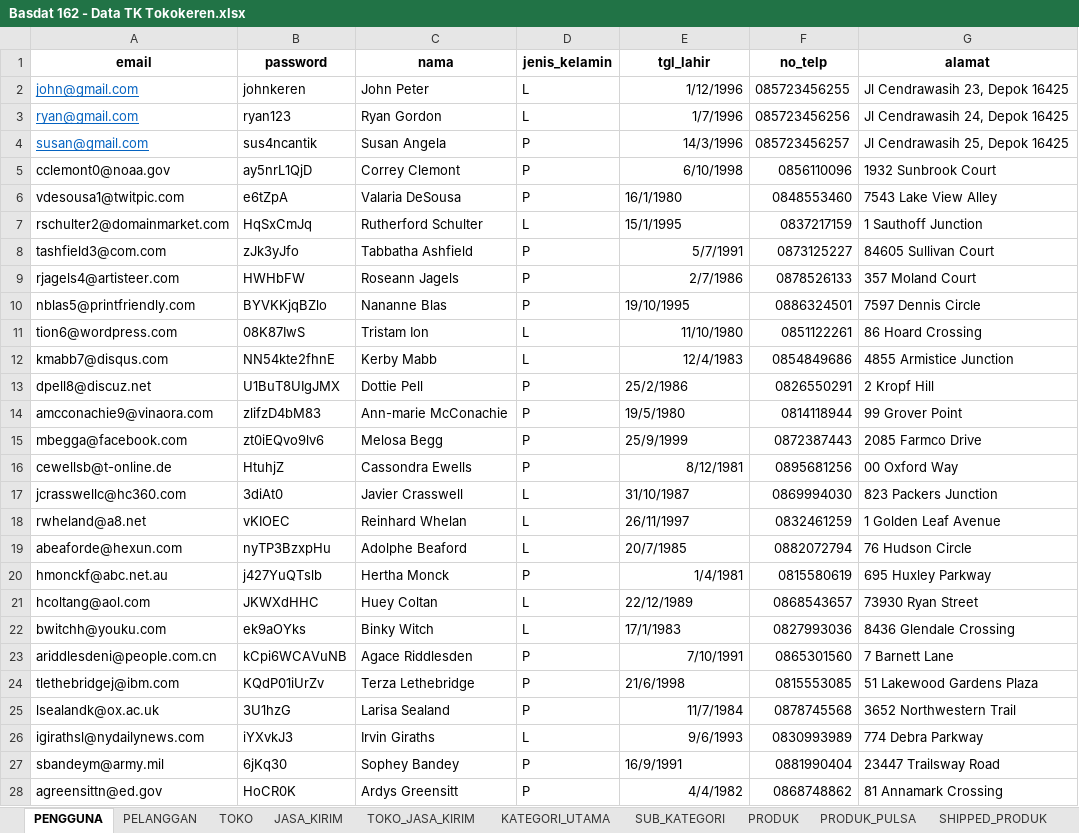
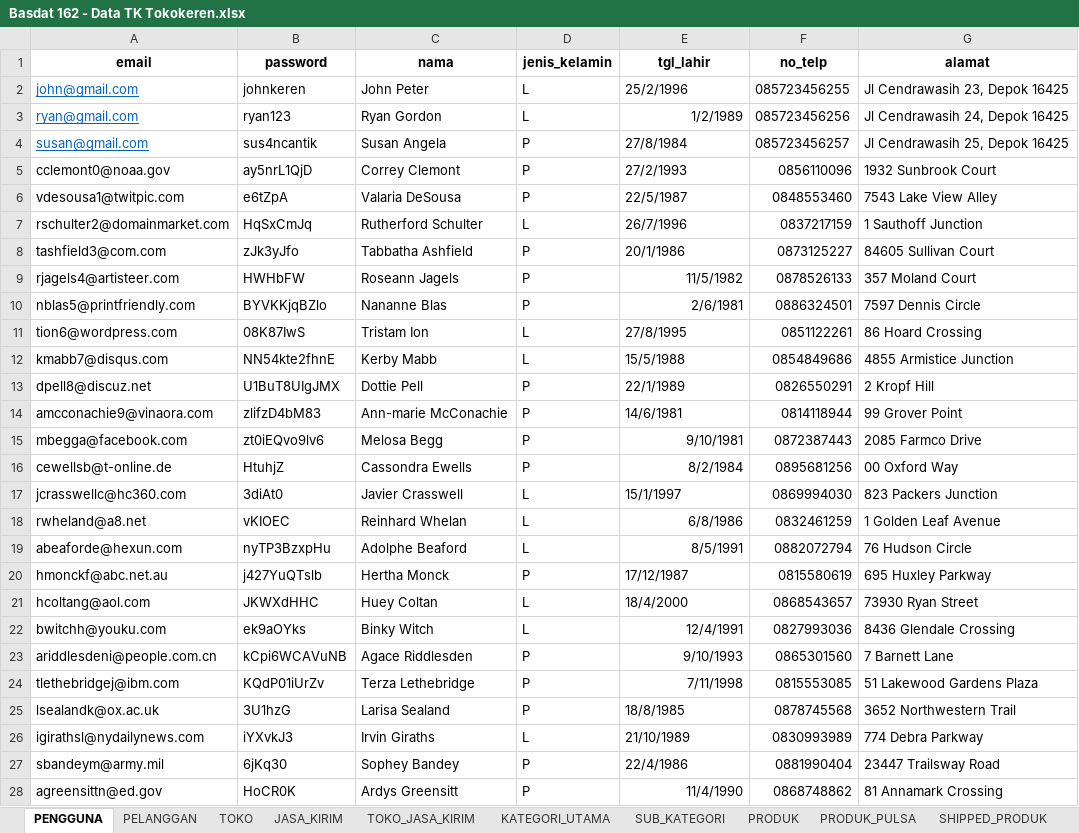
Before and after one commit to hafizh19adnan/tk-basdat, an Excel workbook: raw-data[excel-csv]/Basdat 162 - Data TK Tokokeren.xlsx, sheet PENGGUNA, drawn as a sheet; only a part is shown; values as stored, in another font and other column widths than the file's, no borders; the diff covers the shown part only; the diff names each change by its address in the sheet, - before the commit and + after, or states it on an @@ line.

Commit message:
Fix Pengguna-insert.sql

```diff
--- a/raw-data[excel-csv]/Basdat 162 - Data TK Tokokeren.xlsx (sheet PENGGUNA)
+++ b/raw-data[excel-csv]/Basdat 162 - Data TK Tokokeren.xlsx (sheet PENGGUNA)
-E2 (tgl_lahir): 1/12/1996
+E2 (tgl_lahir): 25/2/1996
-E3 (tgl_lahir): 1/7/1996
+E3 (tgl_lahir): 1/2/1989
-E4 (tgl_lahir): 14/3/1996
+E4 (tgl_lahir): 27/8/1984
-E4 alignment: right
+E4 alignment: left
-E5 (tgl_lahir): 6/10/1998
+E5 (tgl_lahir): 27/2/1993
-E6 (tgl_lahir): 16/1/1980
+E6 (tgl_lahir): 22/5/1987
-E7 (tgl_lahir): 15/1/1995
+E7 (tgl_lahir): 26/7/1996
-E8 (tgl_lahir): 5/7/1991
+E8 (tgl_lahir): 20/1/1986
-E9 (tgl_lahir): 2/7/1986
+E9 (tgl_lahir): 11/5/1982
-E10 (tgl_lahir): 19/10/1995
+E10 (tgl_lahir): 2/6/1981
-E11 (tgl_lahir): 11/10/1980
+E11 (tgl_lahir): 27/8/1995
-E12 (tgl_lahir): 12/4/1983
+E12 (tgl_lahir): 15/5/1988
-E13 (tgl_lahir): 25/2/1986
+E13 (tgl_lahir): 22/1/1989
-E14 (tgl_lahir): 19/5/1980
+E14 (tgl_lahir): 14/6/1981
-E15 (tgl_lahir): 25/9/1999
+E15 (tgl_lahir): 9/10/1981
-E16 (tgl_lahir): 8/12/1981
+E16 (tgl_lahir): 8/2/1984
-E17 (tgl_lahir): 31/10/1987
+E17 (tgl_lahir): 15/1/1997
-E18 (tgl_lahir): 26/11/1997
+E18 (tgl_lahir): 6/8/1986
-E19 (tgl_lahir): 20/7/1985
+E19 (tgl_lahir): 8/5/1991
-E20 (tgl_lahir): 1/4/1981
+E20 (tgl_lahir): 17/12/1987
-E21 (tgl_lahir): 22/12/1989
+E21 (tgl_lahir): 18/4/2000
-E22 (tgl_lahir): 17/1/1983
+E22 (tgl_lahir): 12/4/1991
-E23 (tgl_lahir): 7/10/1991
+E23 (tgl_lahir): 9/10/1993
-E24 (tgl_lahir): 21/6/1998
+E24 (tgl_lahir): 7/11/1998
-E25 (tgl_lahir): 11/7/1984
+E25 (tgl_lahir): 18/8/1985
-E26 (tgl_lahir): 9/6/1993
+E26 (tgl_lahir): 21/10/1989
-E27 (tgl_lahir): 16/9/1991
+E27 (tgl_lahir): 22/4/1986
-E28 (tgl_lahir): 4/4/1982
+E28 (tgl_lahir): 11/4/1990
```
Also changed, not shown: 328 edited cells and cell formats elsewhere in this sheet, sheet PROMO_PRODUK, sheet PELANGGAN, formulas that keep their value, 1 other file.
